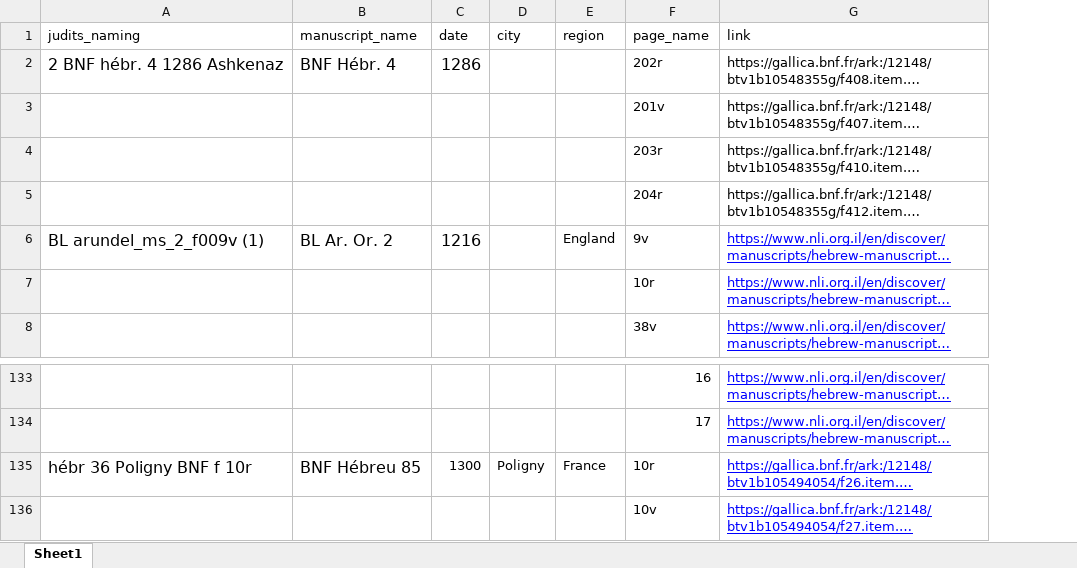
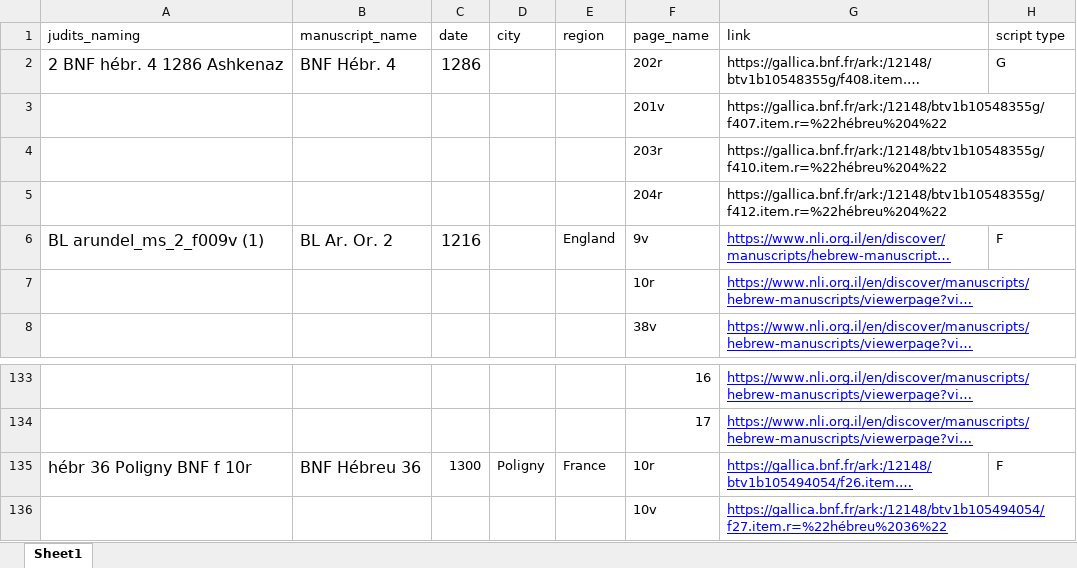
Before and after one commit to TAU-CH/midrash_ASC_dataset, an Excel workbook: metadata.xlsx, sheet Sheet1, drawn as a sheet; only a part is shown, gaps mark what is left out; long unchanged cells end in …; values as stored, in another font and other column widths than the file's, no borders; the diff names each change by its address in the sheet, - before the commit and + after, or states it on an @@ line.

Commit message:
Add files via upload
updated labels

```diff
--- a/metadata.xlsx (sheet Sheet1)
+++ b/metadata.xlsx (sheet Sheet1)
+column H (script type), rows 2-6: G |  |  |  | F; row 135: F
-B135 (manuscript_name): BNF Hébreu 85
+B135 (manuscript_name): BNF Hébreu 36
```
